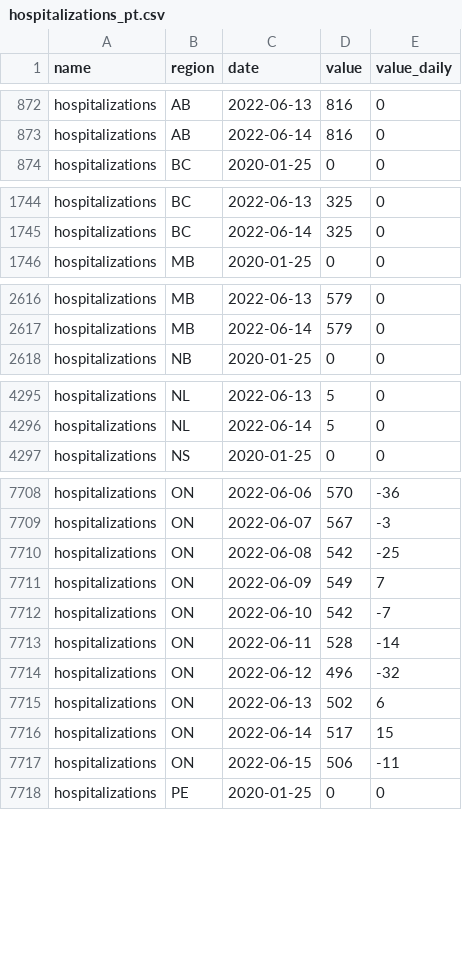
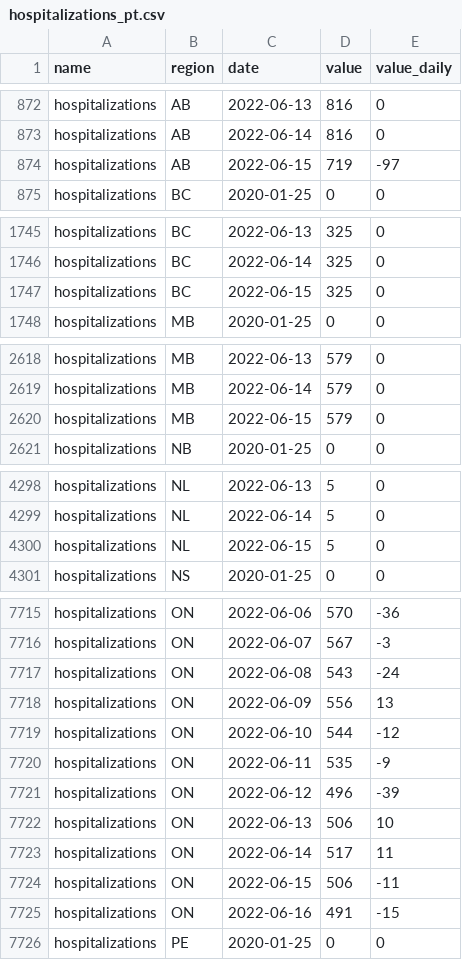
Before and after one commit to ccodwg/CovidTimelineCanada, a CSV file: data/pt/hospitalizations_pt.csv, drawn as a sheet; only a part is shown, gaps mark what is left out; the diff covers the shown part only.

```diff
--- a/data/pt/hospitalizations_pt.csv
+++ b/data/pt/hospitalizations_pt.csv
@@ -873,2 +873,3 @@
 "hospitalizations","AB","2022-06-14",816,0
+"hospitalizations","AB","2022-06-15",719,-97
 "hospitalizations","BC","2020-01-25",0,0
@@ -1745,2 +1746,3 @@
 "hospitalizations","BC","2022-06-14",325,0
+"hospitalizations","BC","2022-06-15",325,0
 "hospitalizations","MB","2020-01-25",0,0
@@ -2617,2 +2619,3 @@
 "hospitalizations","MB","2022-06-14",579,0
+"hospitalizations","MB","2022-06-15",579,0
 "hospitalizations","NB","2020-01-25",0,0
@@ -4296,2 +4299,3 @@
 "hospitalizations","NL","2022-06-14",5,0
+"hospitalizations","NL","2022-06-15",5,0
 "hospitalizations","NS","2020-01-25",0,0
@@ -7709,10 +7716,11 @@
 "hospitalizations","ON","2022-06-07",567,-3
-"hospitalizations","ON","2022-06-08",542,-25
-"hospitalizations","ON","2022-06-09",549,7
-"hospitalizations","ON","2022-06-10",542,-7
-"hospitalizations","ON","2022-06-11",528,-14
-"hospitalizations","ON","2022-06-12",496,-32
-"hospitalizations","ON","2022-06-13",502,6
-"hospitalizations","ON","2022-06-14",517,15
+"hospitalizations","ON","2022-06-08",543,-24
+"hospitalizations","ON","2022-06-09",556,13
+"hospitalizations","ON","2022-06-10",544,-12
+"hospitalizations","ON","2022-06-11",535,-9
+"hospitalizations","ON","2022-06-12",496,-39
+"hospitalizations","ON","2022-06-13",506,10
+"hospitalizations","ON","2022-06-14",517,11
 "hospitalizations","ON","2022-06-15",506,-11
+"hospitalizations","ON","2022-06-16",491,-15
 "hospitalizations","PE","2020-01-25",0,0
```
Also changed, not shown: 6 added rows and 6 edited cells elsewhere in this file, data/can/hospitalizations_can.csv, data/pt/icu_pt.csv, 6 other files.
